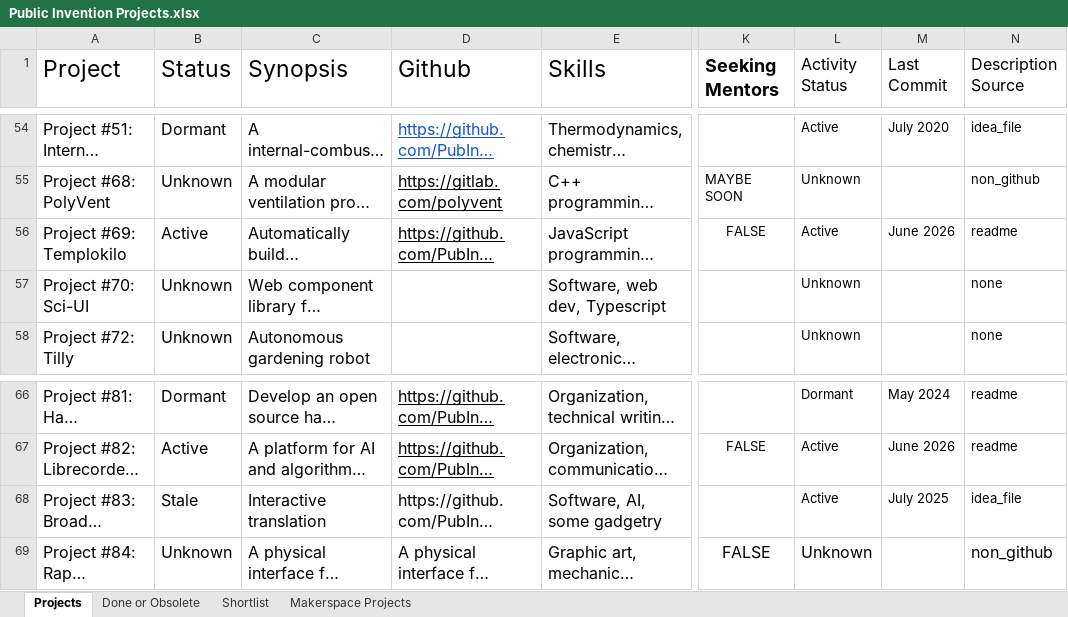
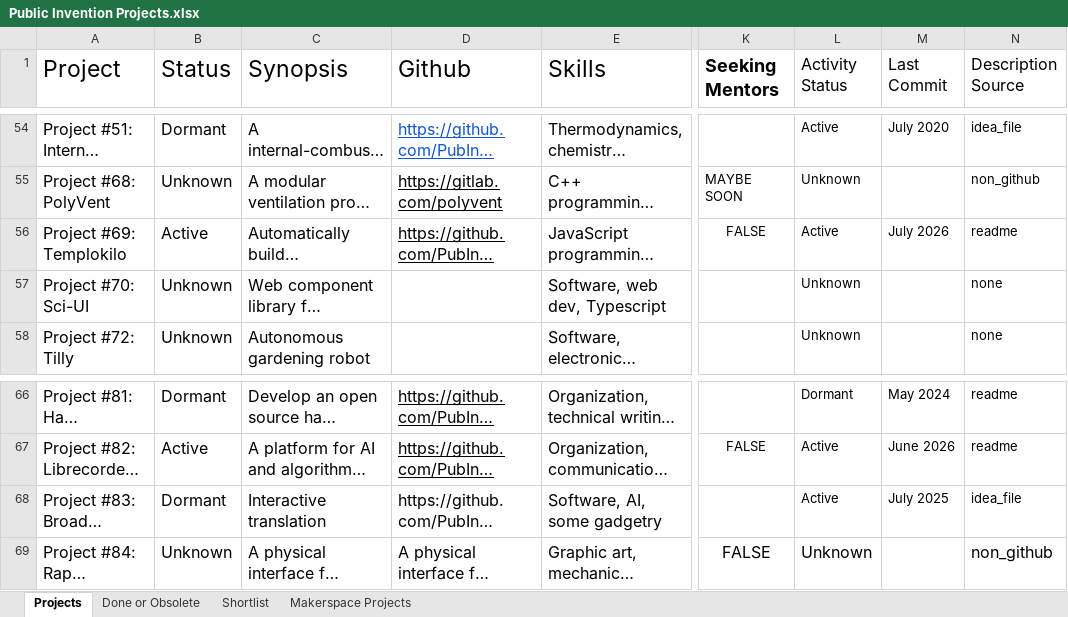
Before and after one commit to PubInv/Project-ChatBot, an Excel workbook: sources/Public Invention Projects.xlsx, sheet Projects, drawn as a sheet; only a part is shown, gaps mark what is left out; long unchanged cells end in …; values as stored, in another font and other column widths than the file's, no borders; charts and pictures not drawn; the diff names each change by its address in the sheet, - before the commit and + after, or states it on an @@ line.

```diff
--- a/sources/Public Invention Projects.xlsx (sheet Projects)
+++ b/sources/Public Invention Projects.xlsx (sheet Projects)
-M56 (Last Commit): June 2026
+M56 (Last Commit): July 2026
-B68 (Status): Stale
+B68 (Status): Dormant
```
